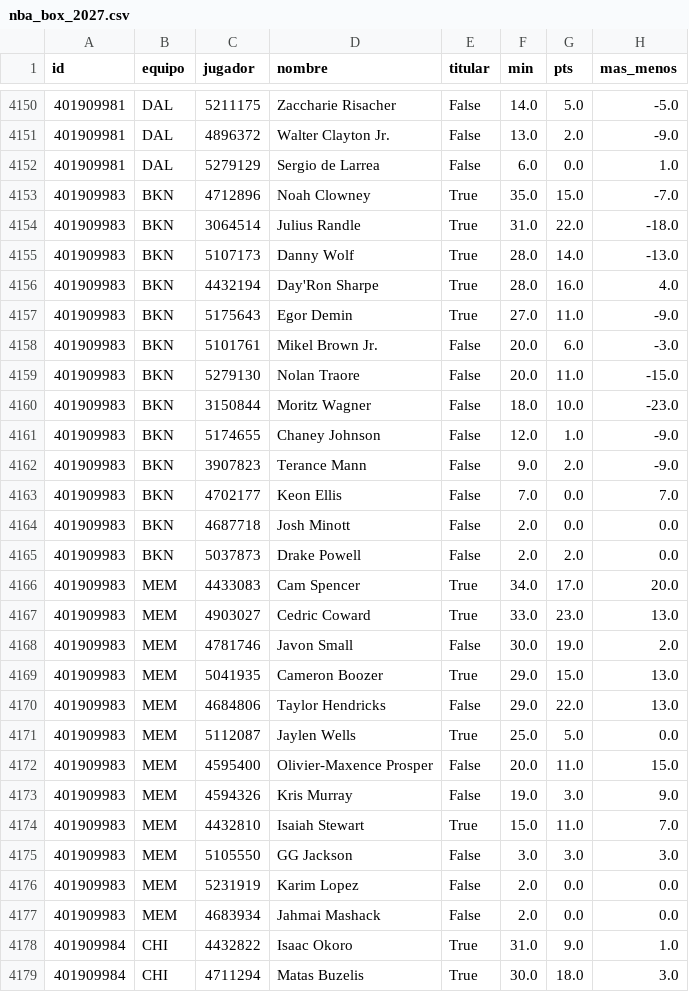
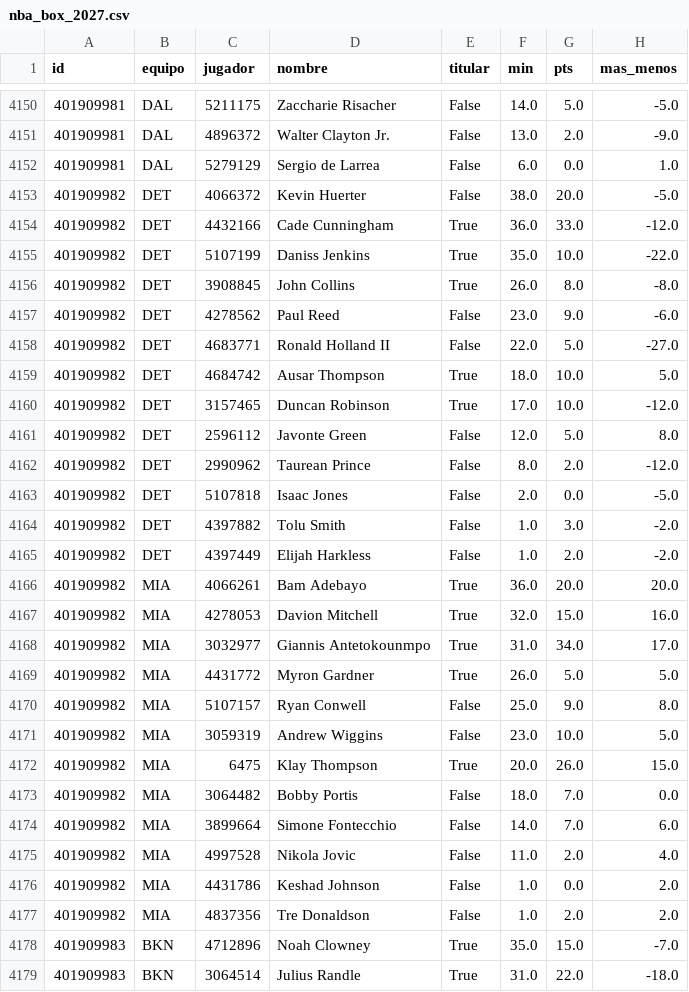
Before and after one commit to robertoaguilar1912-del/laliga-analisis, a CSV file: data/raw/nba_box_2027.csv, drawn as a sheet; only a part is shown, gaps mark what is left out; the shorter side is filled out with more unchanged rows; the diff names each change by its address in the sheet, - before the commit and + after, or states it on an @@ line.

```diff
--- a/data/raw/nba_box_2027.csv
+++ b/data/raw/nba_box_2027.csv
+row 4153: 401909982 | DET | 4066372 | Kevin Huerter | False | 38.0 | 20.0 | -5.0
+row 4154: 401909982 | DET | 4432166 | Cade Cunningham | True | 36.0 | 33.0 | -12.0
+row 4155: 401909982 | DET | 5107199 | Daniss Jenkins | True | 35.0 | 10.0 | -22.0
+row 4156: 401909982 | DET | 3908845 | John Collins | True | 26.0 | 8.0 | -8.0
+row 4157: 401909982 | DET | 4278562 | Paul Reed | False | 23.0 | 9.0 | -6.0
+row 4158: 401909982 | DET | 4683771 | Ronald Holland II | False | 22.0 | 5.0 | -27.0
+row 4159: 401909982 | DET | 4684742 | Ausar Thompson | True | 18.0 | 10.0 | 5.0
+row 4160: 401909982 | DET | 3157465 | Duncan Robinson | True | 17.0 | 10.0 | -12.0
+row 4161: 401909982 | DET | 2596112 | Javonte Green | False | 12.0 | 5.0 | 8.0
+row 4162: 401909982 | DET | 2990962 | Taurean Prince | False | 8.0 | 2.0 | -12.0
+row 4163: 401909982 | DET | 5107818 | Isaac Jones | False | 2.0 | 0.0 | -5.0
+row 4164: 401909982 | DET | 4397882 | Tolu Smith | False | 1.0 | 3.0 | -2.0
+row 4165: 401909982 | DET | 4397449 | Elijah Harkless | False | 1.0 | 2.0 | -2.0
+row 4166: 401909982 | MIA | 4066261 | Bam Adebayo | True | 36.0 | 20.0 | 20.0
+row 4167: 401909982 | MIA | 4278053 | Davion Mitchell | True | 32.0 | 15.0 | 16.0
+row 4168: 401909982 | MIA | 3032977 | Giannis Antetokounmpo | True | 31.0 | 34.0 | 17.0
+row 4169: 401909982 | MIA | 4431772 | Myron Gardner | True | 26.0 | 5.0 | 5.0
+row 4170: 401909982 | MIA | 5107157 | Ryan Conwell | False | 25.0 | 9.0 | 8.0
+row 4171: 401909982 | MIA | 3059319 | Andrew Wiggins | False | 23.0 | 10.0 | 5.0
+row 4172: 401909982 | MIA | 6475 | Klay Thompson | True | 20.0 | 26.0 | 15.0
+row 4173: 401909982 | MIA | 3064482 | Bobby Portis | False | 18.0 | 7.0 | 0.0
+row 4174: 401909982 | MIA | 3899664 | Simone Fontecchio | False | 14.0 | 7.0 | 6.0
+row 4175: 401909982 | MIA | 4997528 | Nikola Jovic | False | 11.0 | 2.0 | 4.0
+row 4176: 401909982 | MIA | 4431786 | Keshad Johnson | False | 1.0 | 0.0 | 2.0
+row 4177: 401909982 | MIA | 4837356 | Tre Donaldson | False | 1.0 | 2.0 | 2.0
```
Also changed, not shown: data/raw/nba_juegos.csv, 8 other files.
